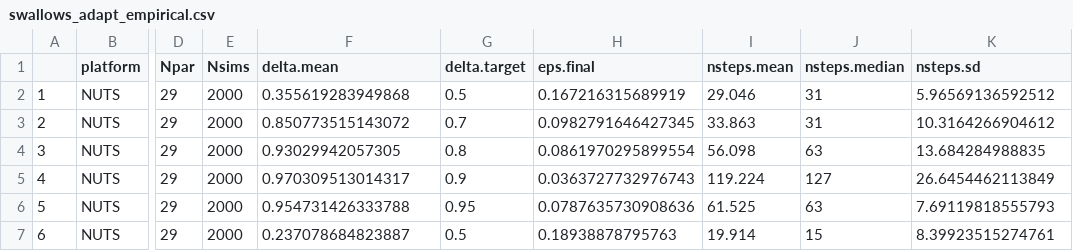
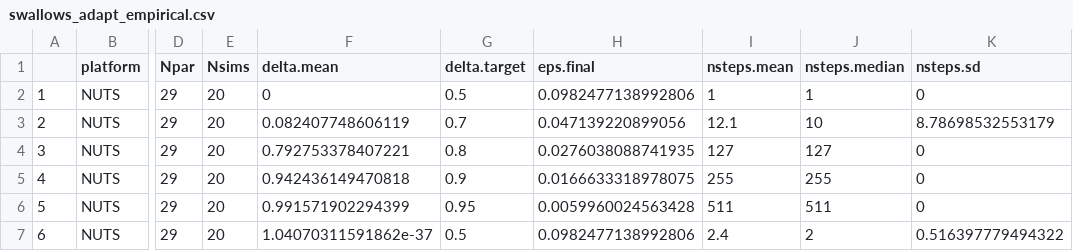
Before and after one commit to colemonnahan/gradmcmc, a CSV file: results/swallows_adapt_empirical.csv, drawn as a sheet; only a part is shown, gaps mark what is left out; the diff covers the shown part only; the diff names each change by its address in the sheet, - before the commit and + after, or states it on an @@ line.

```diff
--- a/results/swallows_adapt_empirical.csv
+++ b/results/swallows_adapt_empirical.csv
-E2:E7 (Nsims): 2000
+E2:E7 (Nsims): 20
-F2 (delta.mean): 0.355619283949868
+F2 (delta.mean): 0
-H2 (eps.final): 0.167216315689919
+H2 (eps.final): 0.0982477138992806
-I2 (nsteps.mean): 29.046
+I2 (nsteps.mean): 1
-J2 (nsteps.median): 31
+J2 (nsteps.median): 1
-K2 (nsteps.sd): 5.96569136592512
+K2 (nsteps.sd): 0
-F3 (delta.mean): 0.850773515143072
+F3 (delta.mean): 0.082407748606119
-H3 (eps.final): 0.0982791646427345
+H3 (eps.final): 0.047139220899056
-I3 (nsteps.mean): 33.863
+I3 (nsteps.mean): 12.1
-J3 (nsteps.median): 31
+J3 (nsteps.median): 10
-K3 (nsteps.sd): 10.3164266904612
+K3 (nsteps.sd): 8.78698532553179
-F4 (delta.mean): 0.93029942057305
+F4 (delta.mean): 0.792753378407221
-H4 (eps.final): 0.0861970295899554
+H4 (eps.final): 0.0276038088741935
-I4 (nsteps.mean): 56.098
+I4 (nsteps.mean): 127
-J4 (nsteps.median): 63
+J4 (nsteps.median): 127
-K4 (nsteps.sd): 13.684284988835
+K4 (nsteps.sd): 0
-F5 (delta.mean): 0.970309513014317
+F5 (delta.mean): 0.942436149470818
-H5 (eps.final): 0.0363727732976743
+H5 (eps.final): 0.0166633318978075
-I5 (nsteps.mean): 119.224
+I5 (nsteps.mean): 255
-J5 (nsteps.median): 127
+J5 (nsteps.median): 255
-K5 (nsteps.sd): 26.6454462113849
+K5 (nsteps.sd): 0
-F6 (delta.mean): 0.954731426333788
+F6 (delta.mean): 0.991571902294399
-H6 (eps.final): 0.0787635730908636
+H6 (eps.final): 0.0059960024563428
-I6 (nsteps.mean): 61.525
+I6 (nsteps.mean): 511
-J6 (nsteps.median): 63
+J6 (nsteps.median): 511
-K6 (nsteps.sd): 7.69119818555793
+K6 (nsteps.sd): 0
-F7 (delta.mean): 0.237078684823887
+F7 (delta.mean): 1.04070311591862e-37
-H7 (eps.final): 0.18938878795763
+H7 (eps.final): 0.0982477138992806
-I7 (nsteps.mean): 19.914
+I7 (nsteps.mean): 2.4
-J7 (nsteps.median): 15
+J7 (nsteps.median): 2
-K7 (nsteps.sd): 8.39923515274761
+K7 (nsteps.sd): 0.516397779494322
```
Also changed, not shown: 144 edited cells elsewhere in this file, results/swallows_perf_empirical.csv, 9 other files.
